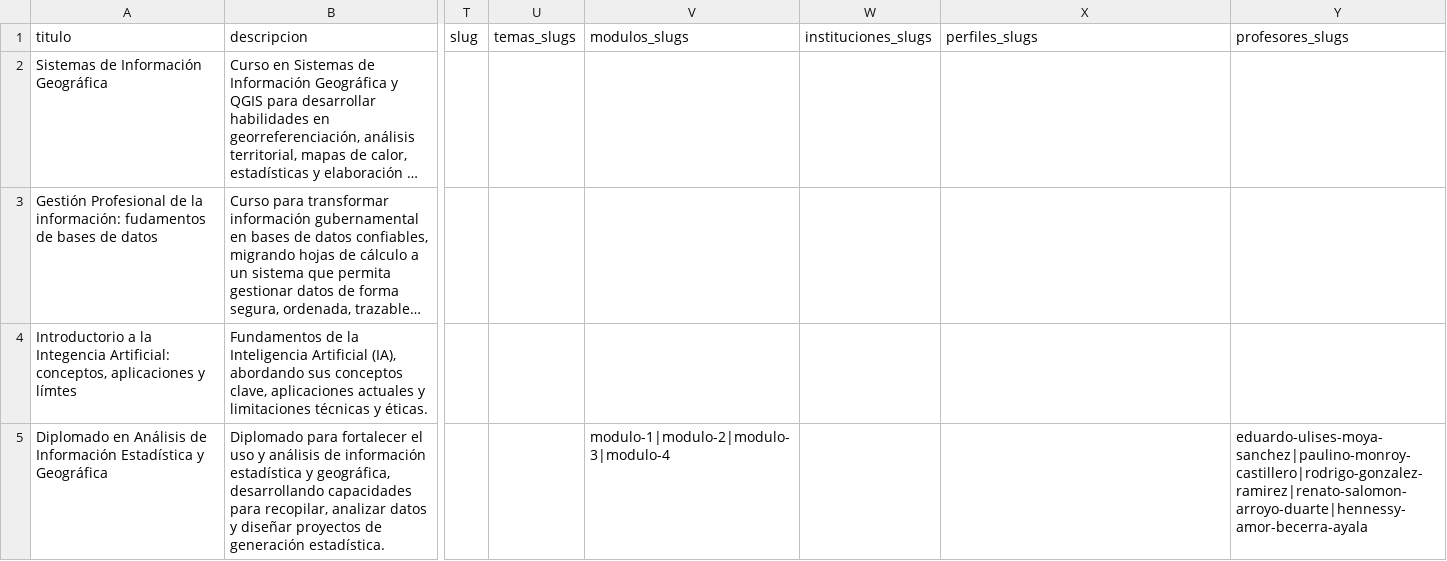
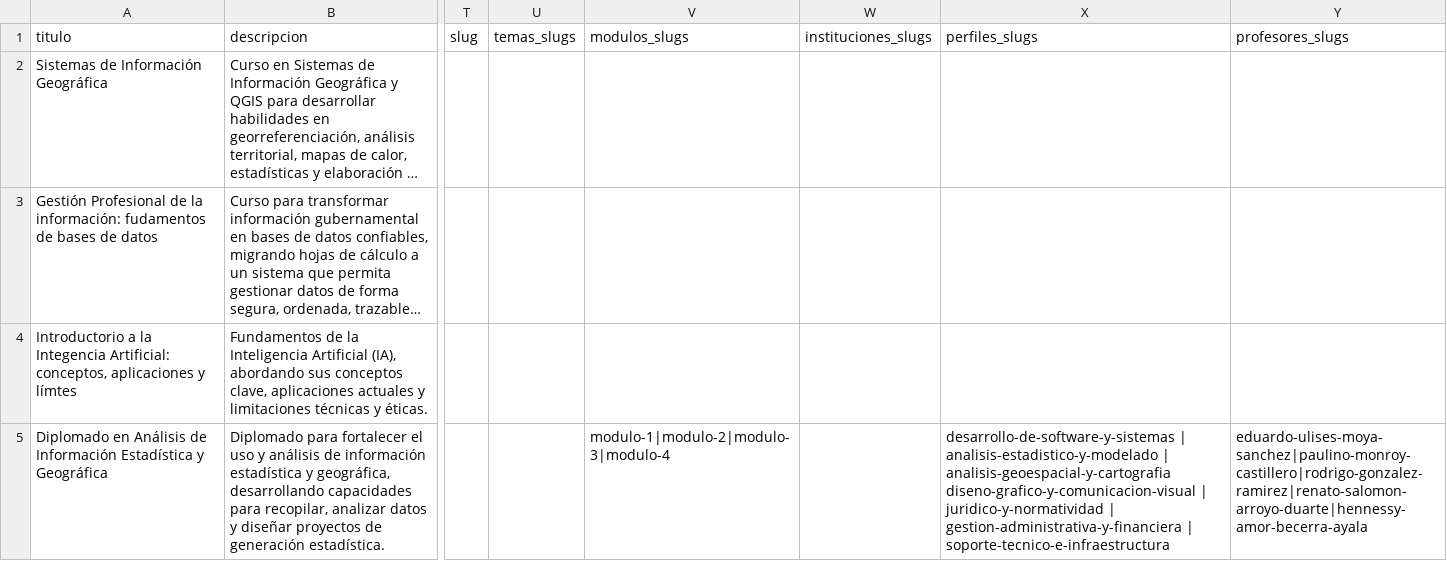
Before and after one commit to iieg-oficial/sitio2026, a CSV file: api/scripts/examples/cursos_import_example.csv, drawn as a sheet; only a part is shown, gaps mark what is left out; long unchanged cells end in …; the diff covers the shown part only; the diff names each change by its address in the sheet, - before the commit and + after, or states it on an @@ line.

Commit message:
fix: importador cursos

```diff
--- a/api/scripts/examples/cursos_import_example.csv
+++ b/api/scripts/examples/cursos_import_example.csv
-X5 (perfiles_slugs): (empty)
+X5 (perfiles_slugs): desarrollo-de-software-y-sistemas | analisis-estadistico-y-modelado | analisis-geoespacial-y-cartografia diseno-grafico-y-comunicacion-visual | juridico-y-normatividad | gestion-administrativa-y-financiera | soporte-tecnico-e-infraestructura
```
Also changed, not shown: 1 added row elsewhere in this file.
